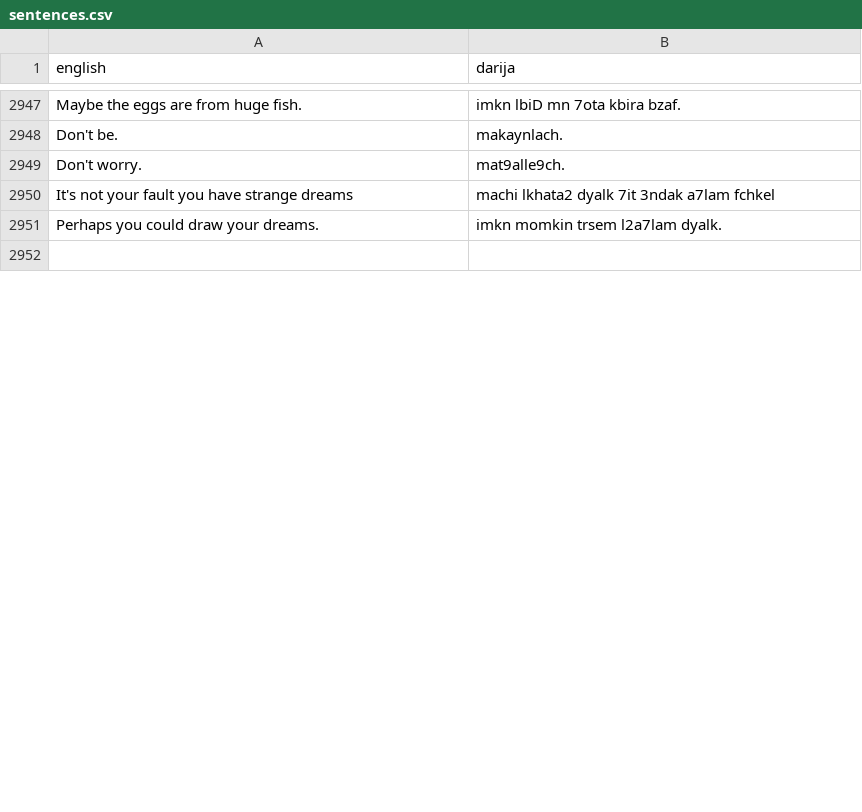
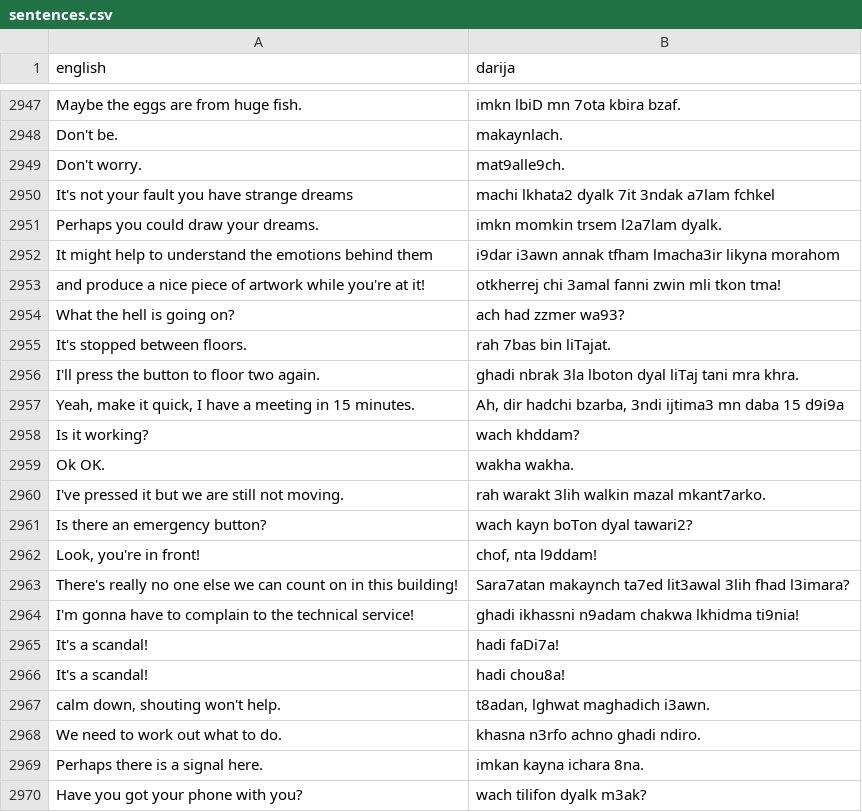
Before and after one commit to darija-open-dataset/dataset, a CSV file: sentences.csv, drawn as a sheet; only a part is shown, gaps mark what is left out; the shorter side is filled out with more unchanged rows; the diff covers the shown part only; the diff names each change by its address in the sheet, - before the commit and + after, or states it on an @@ line.

Commit message:
Update sentences.csv

```diff
--- a/sentences.csv
+++ b/sentences.csv
+row 2952: It might help to understand the emotions behind them | i9dar i3awn annak tfham lmacha3ir likyna morahom
+row 2953: and produce a nice piece of artwork while you're at it! | otkherrej chi 3amal fanni zwin mli tkon tma!
+row 2954: What the hell is going on? | ach had zzmer wa93?
+row 2955: It's stopped between floors. | rah 7bas bin liTajat.
+row 2956: I'll press the button to floor two again. | ghadi nbrak 3la lboton dyal liTaj tani mra khra.
+row 2957: Yeah, make it quick, I have a meeting in 15 minutes. | Ah, dir hadchi bzarba, 3ndi ijtima3 mn daba 15 d9i9a
+row 2958: Is it working? | wach khddam?
+row 2959: Ok OK. | wakha wakha.
+row 2960: I've pressed it but we are still not moving. | rah warakt 3lih walkin mazal mkant7arko.
+row 2961: Is there an emergency button? | wach kayn boTon dyal tawari2?
+row 2962: Look, you're in front! | chof, nta l9ddam!
+row 2963: There's really no one else we can count on in this building! | Sara7atan makaynch ta7ed lit3awal 3lih fhad l3imara?
+row 2964: I'm gonna have to complain to the technical service! | ghadi ikhassni n9adam chakwa lkhidma ti9nia!
+row 2965: It's a scandal! | hadi faDi7a!
+row 2966: It's a scandal! | hadi chou8a!
+row 2967: calm down, shouting won't help. | t8adan, lghwat maghadich i3awn.
+row 2968: We need to work out what to do. | khasna n3rfo achno ghadi ndiro.
+row 2969: Perhaps there is a signal here. | imkan kayna ichara 8na.
+row 2970: Have you got your phone with you? | wach tilifon dyalk m3ak?
```
Also changed, not shown: 28 added rows, 39 removed rows and 3 moved rows elsewhere in this file.
